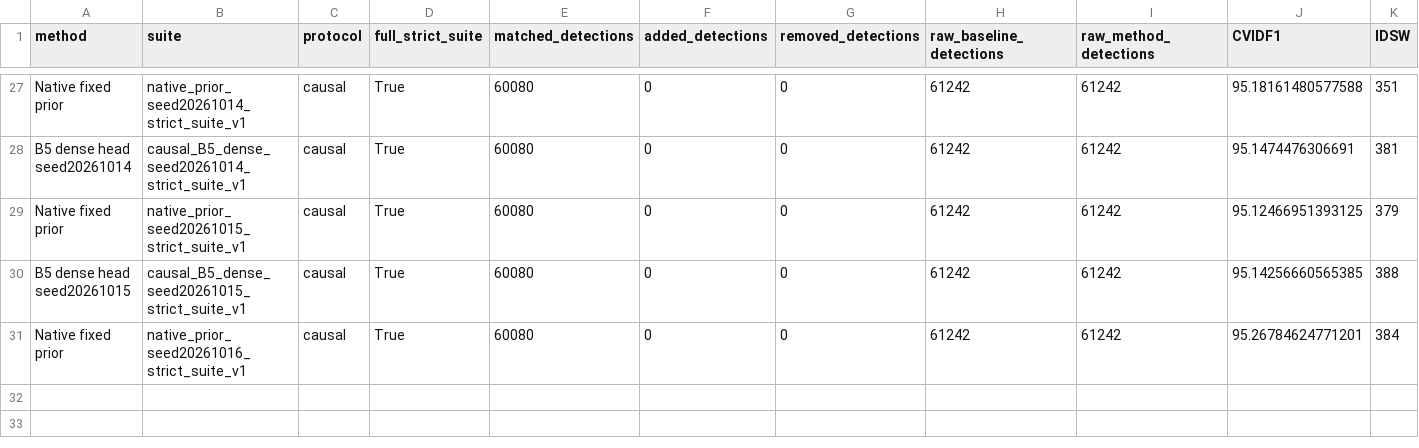
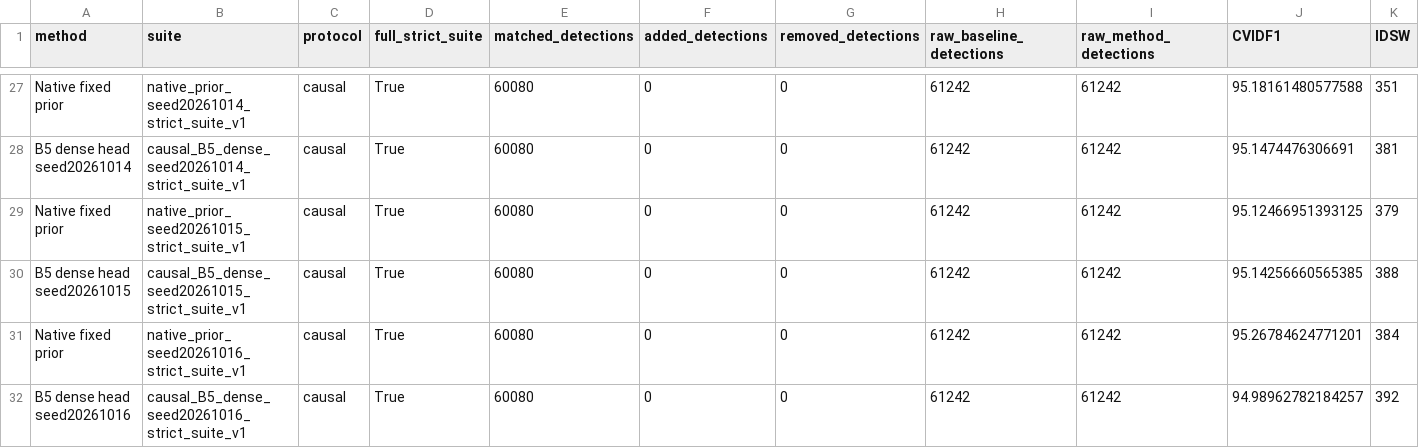
Before and after one commit to LYQ1107/WWW, a CSV file: results/identity_relations_matrix_v2.csv, drawn as a sheet; only a part is shown, gaps mark what is left out; rows hold the shown columns only; the diff names each change by its address in the sheet, - before the commit and + after, or states it on an @@ line.

```diff
--- a/results/identity_relations_matrix_v2.csv
+++ b/results/identity_relations_matrix_v2.csv
+row 32: B5 dense head seed20261016 | causal_B5_dense_seed20261016_strict_suite_v1 | causal | True | 60080 | 0 | 0 | 61242 | 61242 | 94.98962782184257 | 392
```
Also changed, not shown: results/ablation_results.csv, results/resource_ledger_v1.csv, 33 other files.
